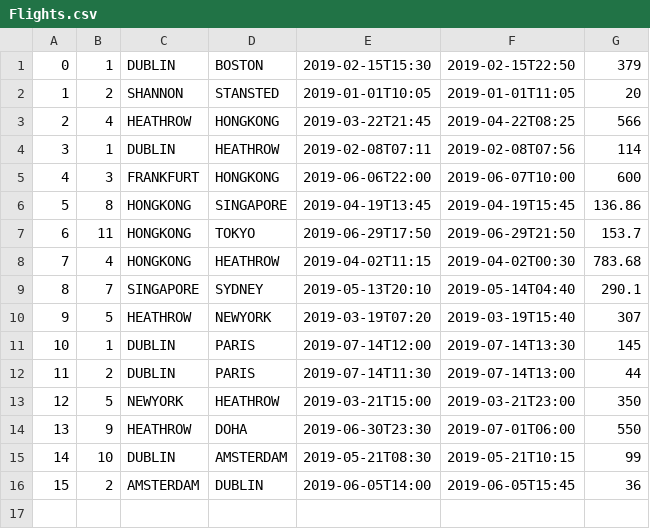
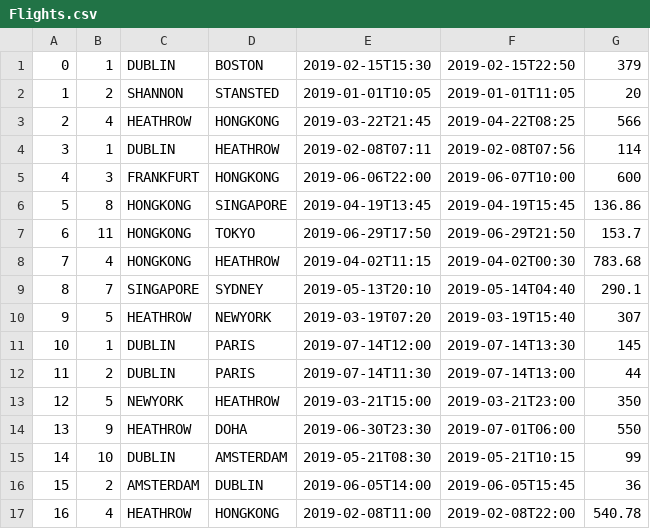
Before and after one commit to Carried-by-Compiler/Flight-Booking-System, a CSV file: Flight-Booking-System/Database/Flights.csv, drawn as a sheet; the diff names each change by its address in the sheet, - before the commit and + after, or states it on an @@ line.

Commit message:
Added an example of a Controller class.
There is also included the code for flight searching but it is currently
in development. The strategy design pattern is being integrated into
the flight search.

```diff
--- a/Flight-Booking-System/Database/Flights.csv
+++ b/Flight-Booking-System/Database/Flights.csv
+row 17: 16 | 4 | HEATHROW | HONGKONG | 2019-02-08T11:00 | 2019-02-08T22:00 | 540.78
```
Also changed, not shown: 19 other files.
